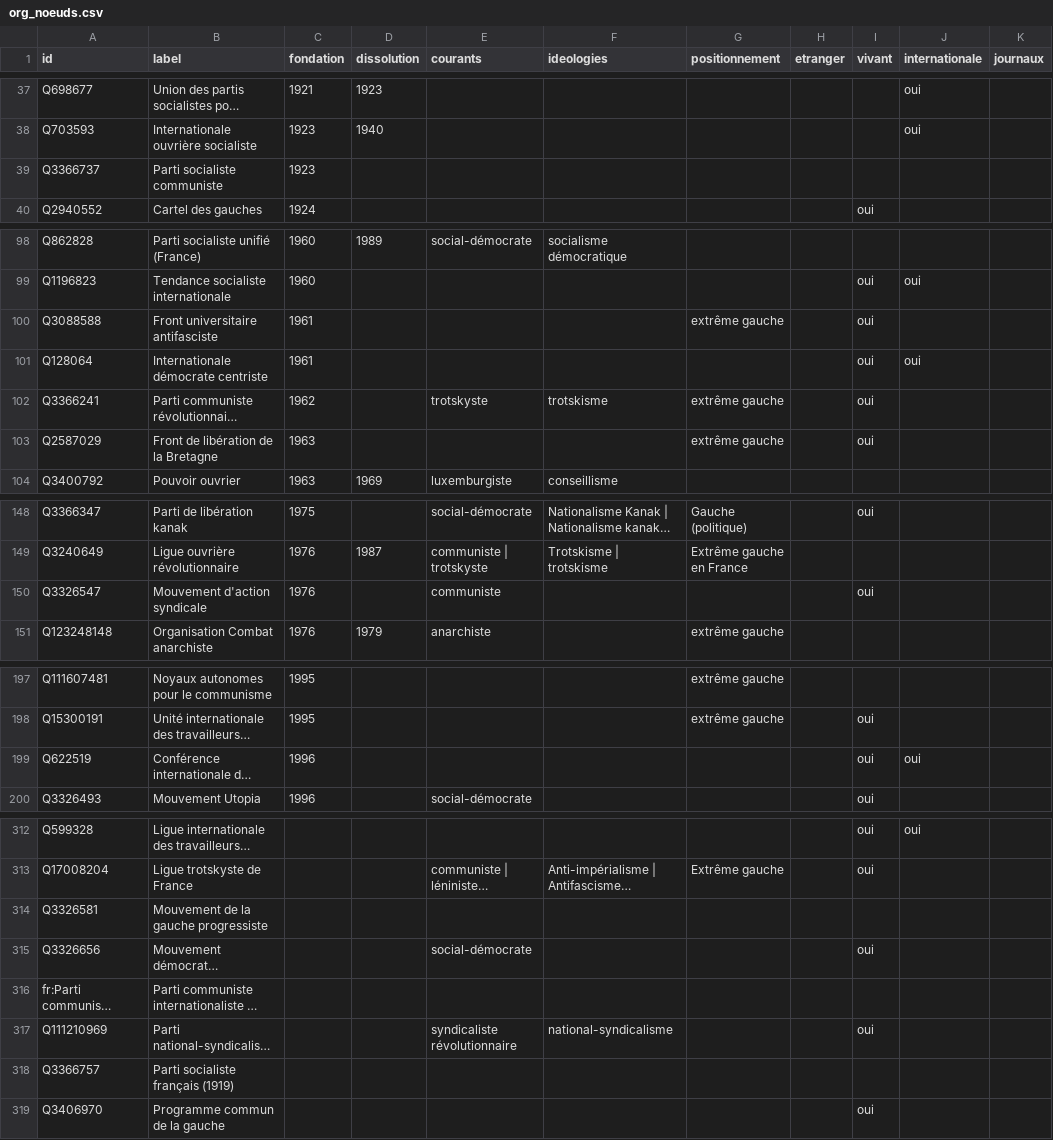
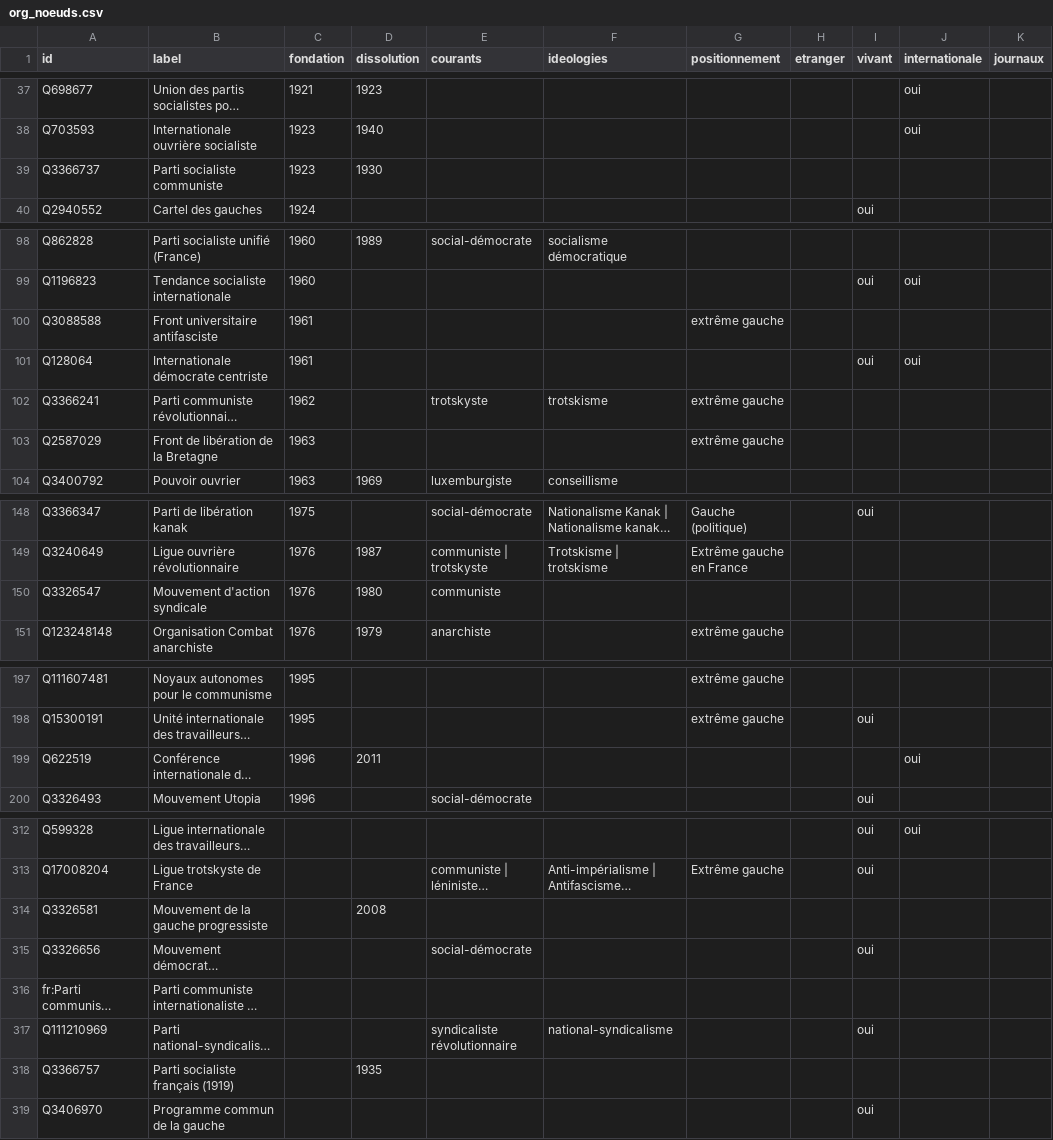
Before and after one commit to srcchi/G-n-aGauche, a CSV file: data/org_noeuds.csv, drawn as a sheet; only a part is shown, gaps mark what is left out; long unchanged cells end in …; the diff covers the shown part only; the diff names each change by its address in the sheet, - before the commit and + after, or states it on an @@ line.

```diff
--- a/data/org_noeuds.csv
+++ b/data/org_noeuds.csv
-D39 (dissolution): (empty)
+D39 (dissolution): 1930
-I100 (vivant): oui
+I100 (vivant): (empty)
-I102:I103 (vivant): oui
+I102:I103 (vivant): (empty)
-D150 (dissolution): (empty)
+D150 (dissolution): 1980
-I150 (vivant): oui
+I150 (vivant): (empty)
-D199 (dissolution): (empty)
+D199 (dissolution): 2011
-I199 (vivant): oui
+I199 (vivant): (empty)
-D314 (dissolution): (empty)
+D314 (dissolution): 2008
-D318 (dissolution): (empty)
+D318 (dissolution): 1935
```
Also changed, not shown: 8 edited cells elsewhere in this file, 2 other files.
